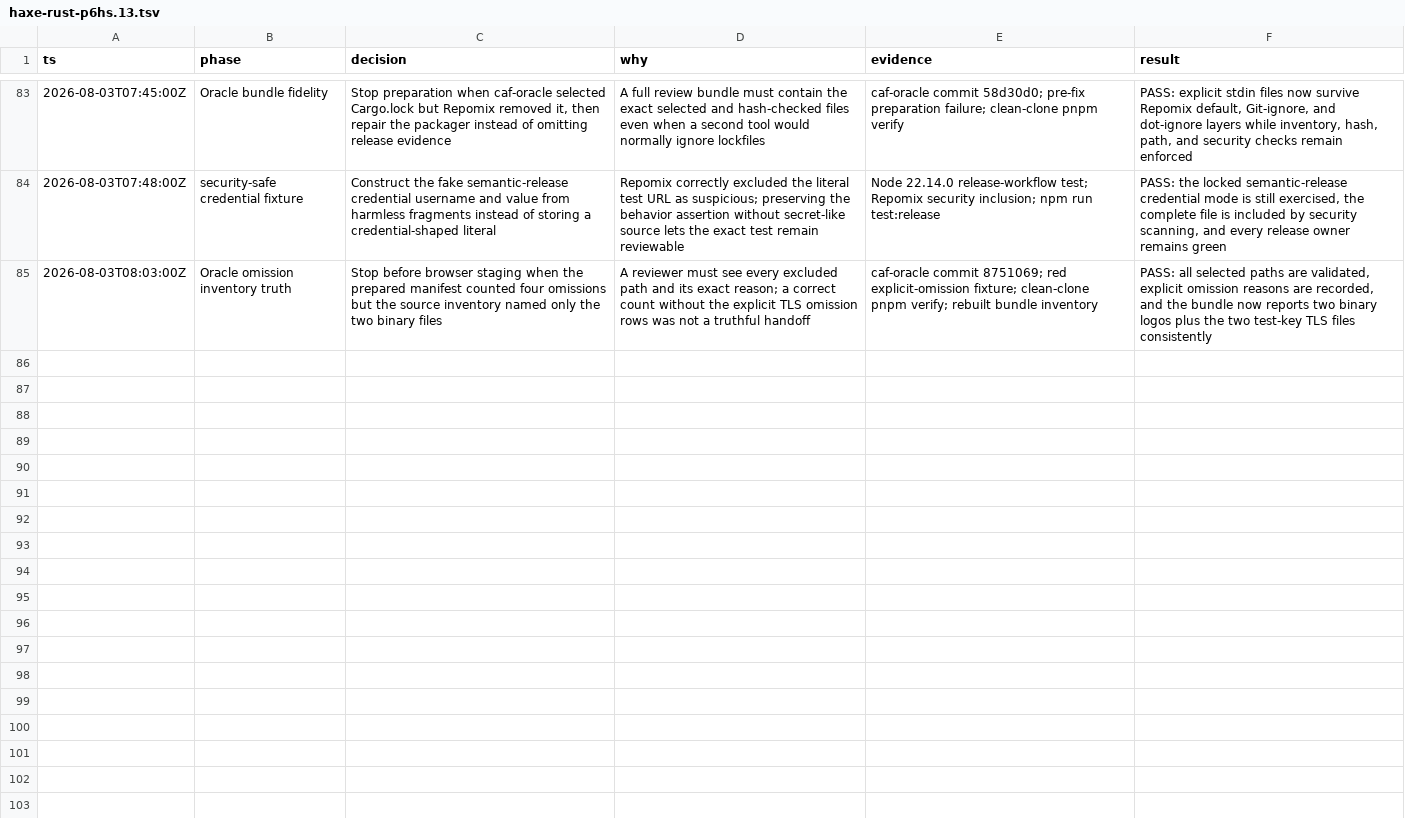
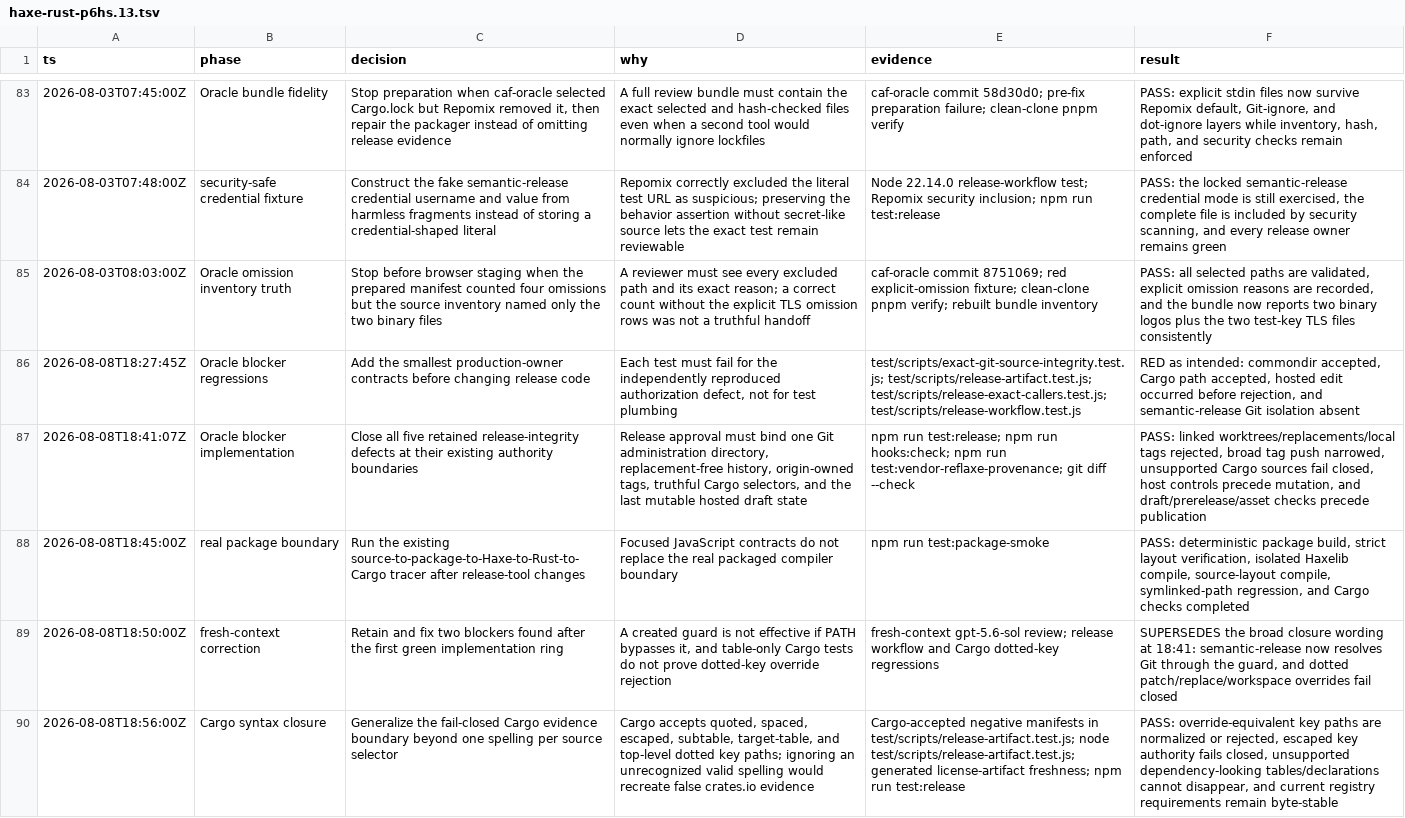
Before and after one commit to fullofcaffeine/reflaxe.rust, a TSV file: .audit/haxe-rust-p6hs.13.tsv, drawn as a sheet; only a part is shown, gaps mark what is left out; the diff names each change by its address in the sheet, - before the commit and + after, or states it on an @@ line.

Commit message:
fix(release): close exact publication authority
Release approval previously trusted Git administration and tag state that could differ from the reviewed source, silently simplified some Cargo source selectors, and crossed GitHub's public-release boundary before rechecking the draft. Those gaps could make reproducible output look trustworthy while it was derived or published under different authority.

The release bootstrap now requires one Git administration directory, replacement-free history, and an origin-owned tag snapshot. Semantic-release runs through a reviewed Git guard that publishes only the approved stable tag. Cargo evidence parsing fails closed for unsupported source and override forms, including quoted, spaced, escaped, target-table, and dotted-key spellings. Normal and repair publication verify host controls before mutation and verify the exact non-prerelease draft and receipt-bound assets immediately before making it public.

Verified with contract-first adversarial fixtures, npm run test:release, npm run hooks:check, npm run test:vendor-reflaxe-provenance, generated-artifact freshness, git diff --check, and the real package smoke path. The hosted GitHub transition remains a two-call external API boundary and exact hosted CI plus professional legal review remain intentionally open.

```diff
--- a/.audit/haxe-rust-p6hs.13.tsv
+++ b/.audit/haxe-rust-p6hs.13.tsv
+row 86: 2026-08-08T18:27:45Z | Oracle blocker regressions | Add the smallest production-owner contracts before changing release code | Each test must fail for the independently reproduced authorization defect, not for test plumbing | test/scripts/exact-git-source-integrity.test.js; test/scripts/release-artifact.test.js; test/scripts/release-exact-callers.test.js; test/scripts/release-workflow.test.js | RED as intended: commondir accepted, Cargo path accepted, hosted edit occurred before rejection, and semantic-release Git isolation absent
+row 87: 2026-08-08T18:41:07Z | Oracle blocker implementation | Close all five retained release-integrity defects at their existing authority boundaries | Release approval must bind one Git administration directory, replacement-free history, origin-owned tags, truthful Cargo selectors, and the last mutable hosted draft state | npm run test:release; npm run hooks:check; npm run test:vendor-reflaxe-provenance; git diff --check | PASS: linked worktrees/replacements/local tags rejected, broad tag push narrowed, unsupported Cargo sources fail closed, host controls precede mutation, and draft/prerelease/asset checks precede publication
+row 88: 2026-08-08T18:45:00Z | real package boundary | Run the existing source-to-package-to-Haxe-to-Rust-to-Cargo tracer after release-tool changes | Focused JavaScript contracts do not replace the real packaged compiler boundary | npm run test:package-smoke | PASS: deterministic package build, strict layout verification, isolated Haxelib compile, source-layout compile, symlinked-path regression, and Cargo checks completed
+row 89: 2026-08-08T18:50:00Z | fresh-context correction | Retain and fix two blockers found after the first green implementation ring | A created guard is not effective if PATH bypasses it, and table-only Cargo tests do not prove dotted-key override rejection | fresh-context gpt-5.6-sol review; release workflow and Cargo dotted-key regressions | SUPERSEDES the broad closure wording at 18:41: semantic-release now resolves Git through the guard, and dotted patch/replace/workspace overrides fail closed
+row 90: 2026-08-08T18:56:00Z | Cargo syntax closure | Generalize the fail-closed Cargo evidence boundary beyond one spelling per source selector | Cargo accepts quoted, spaced, escaped, subtable, target-table, and top-level dotted key paths; ignoring an unrecognized valid spelling would recreate false crates.io evidence | Cargo-accepted negative manifests in test/scripts/release-artifact.test.js; node test/scripts/release-artifact.test.js; generated license-artifact freshness; npm run test:release | PASS: override-equivalent key paths are normalized or rejected, escaped key authority fails closed, unsupported dependency-looking tables/declarations cannot disappear, and current registry requirements remain byte-stable
```
Also changed, not shown: 20 other files.
